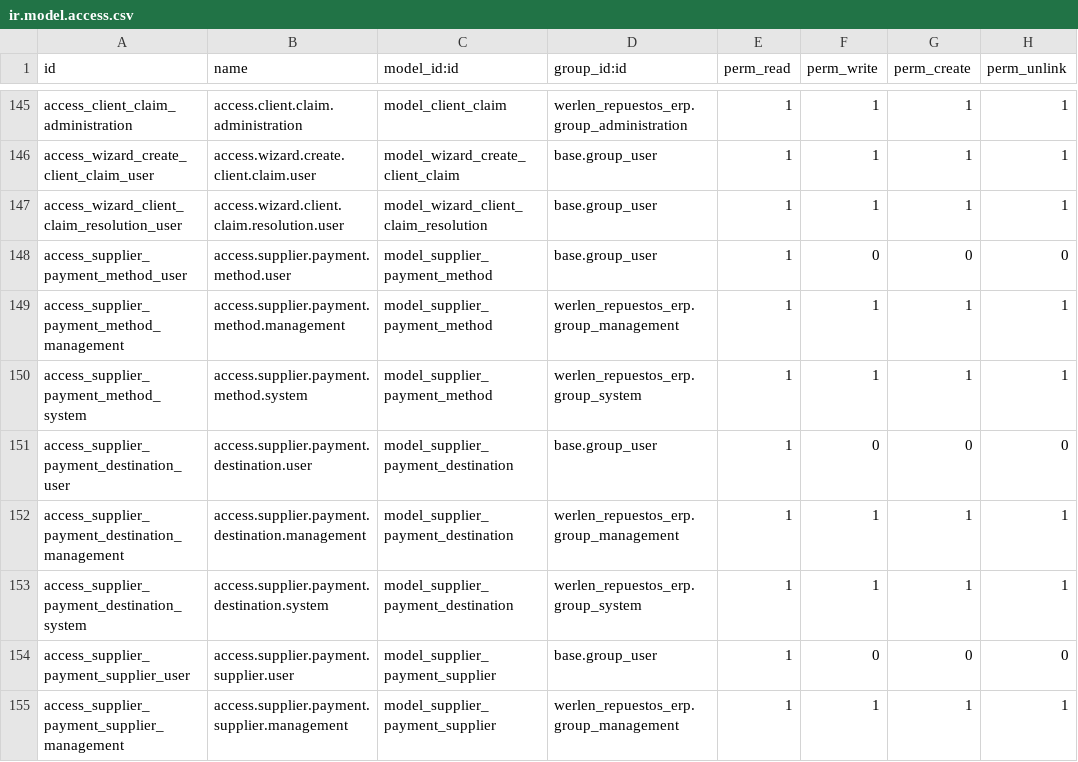
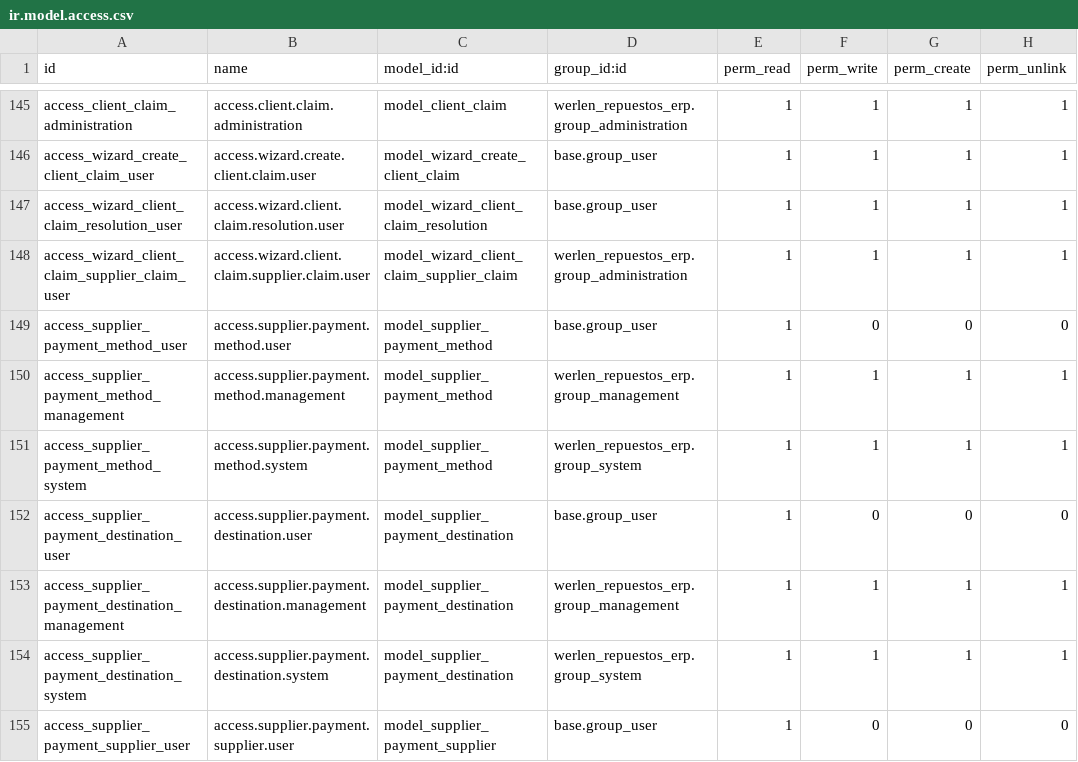
Before and after one commit to Alexander-Werlen/Proyecto_final_ERP_Odoo, a CSV file: addons/werlen_repuestos_erp/security/ir.model.access.csv, drawn as a sheet; only a part is shown, gaps mark what is left out; the shorter side is filled out with more unchanged rows.

Commit message:
feat(T-03-003): update supplier claim decisions

```diff
--- a/addons/werlen_repuestos_erp/security/ir.model.access.csv
+++ b/addons/werlen_repuestos_erp/security/ir.model.access.csv
@@ -147,2 +147,3 @@ access_wizard_create_client_claim_user,access.wizard.create.client.claim.user,mo
 access_wizard_client_claim_resolution_user,access.wizard.client.claim.resolution.user,model_wizard_client_claim_resolution,base.group_user,1,1,1,1
+access_wizard_client_claim_supplier_claim_user,access.wizard.client.claim.supplier.claim.user,model_wizard_client_claim_supplier_claim,werlen_repuestos_erp.group_administration,1,1,1,1
 access_supplier_payment_method_user,access.supplier.payment.method.user,model_supplier_payment_method,base.group_user,1,0,0,0
```
Also changed, not shown: 5 other files.
